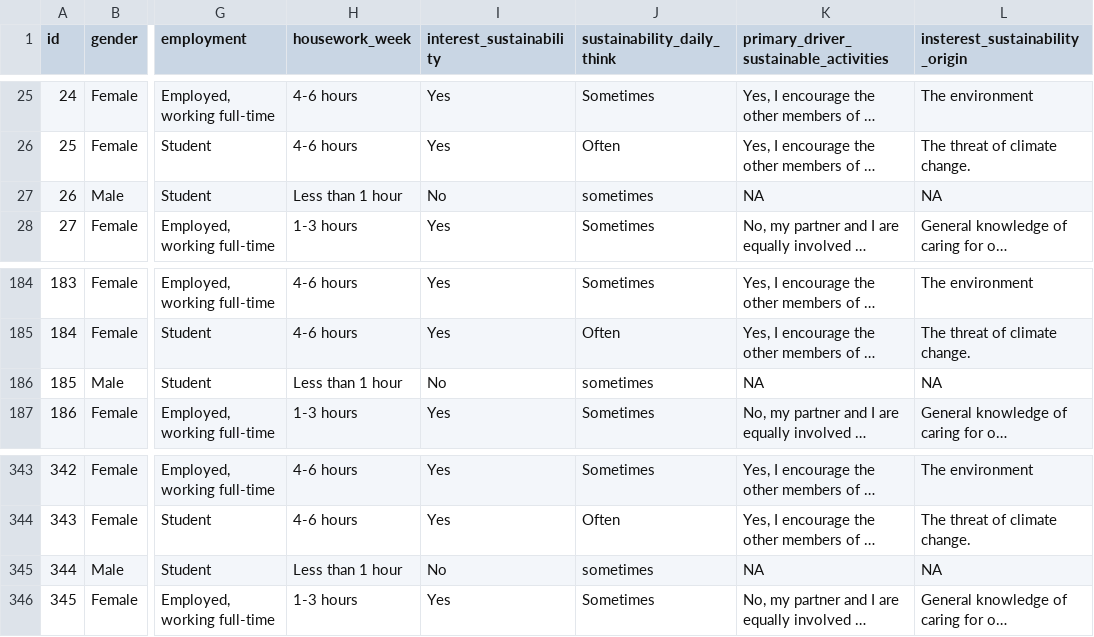
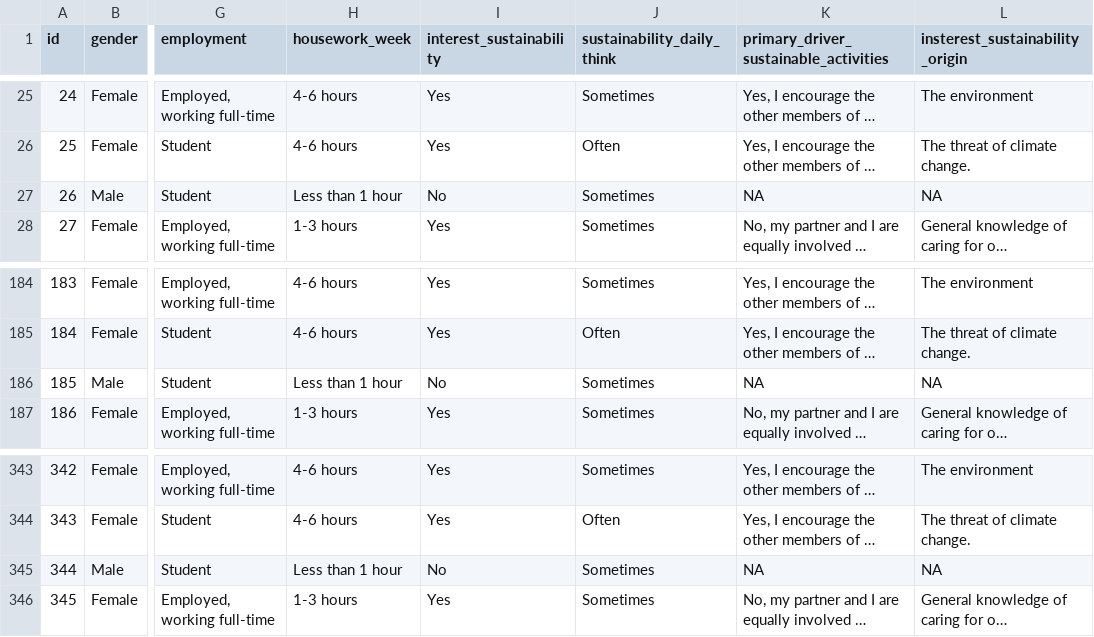
Before and after one commit to ourcodingclub/CC-Qualit, a CSV file: sust_behaviour.csv, drawn as a sheet; only a part is shown, gaps mark what is left out; long unchanged cells end in …; the diff names each change by its address in the sheet, - before the commit and + after, or states it on an @@ line.

Commit message:
Boyan fixes 'Sometimes' to be consistently capitalised and normalises line endings

```diff
--- a/sust_behaviour.csv
+++ b/sust_behaviour.csv
-J27 (sustainability_daily_think): sometimes
+J27 (sustainability_daily_think): Sometimes
-J186 (sustainability_daily_think): sometimes
+J186 (sustainability_daily_think): Sometimes
-J345 (sustainability_daily_think): sometimes
+J345 (sustainability_daily_think): Sometimes
```
Also changed, not shown: sust_lookup.csv.
